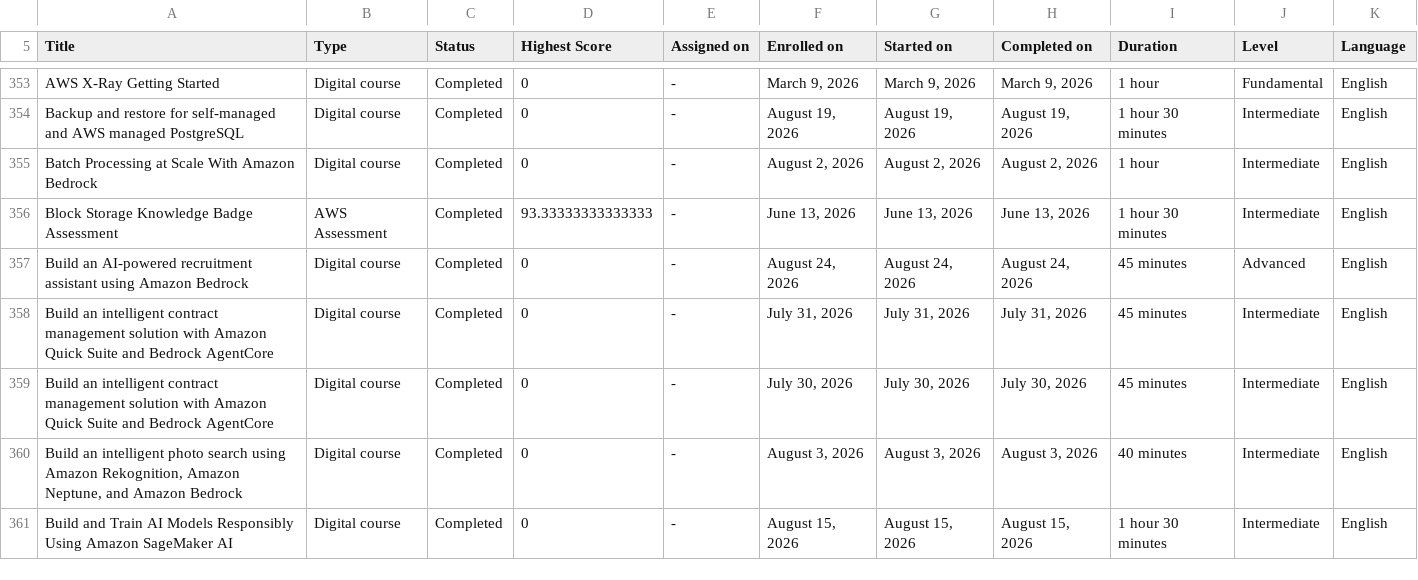
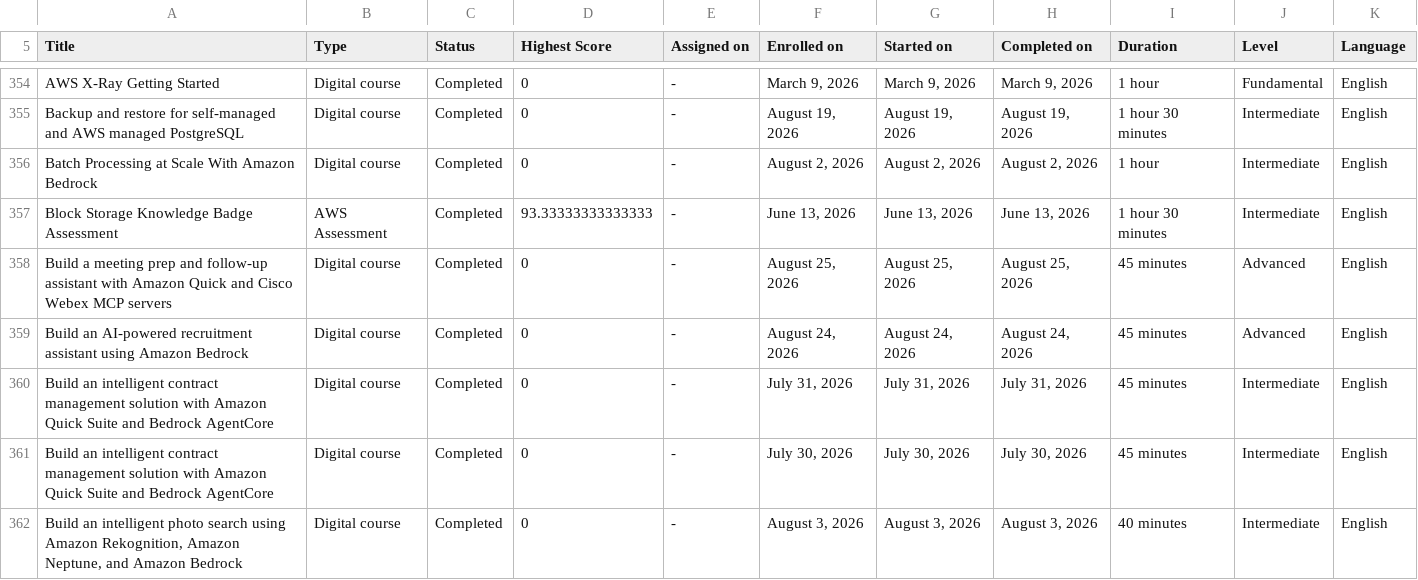
Before and after one commit to VojislavMiloradovic/my-credentials, a CSV file: data/aws-training-activity.csv, drawn as a sheet; only a part is shown, gaps mark what is left out; the shorter side is filled out with more unchanged rows; the diff covers the shown part only; the diff names each change by its address in the sheet, - before the commit and + after, or states it on an @@ line.

```diff
--- a/data/aws-training-activity.csv
+++ b/data/aws-training-activity.csv
+row 358: Build a meeting prep and follow-up assistant with Amazon Quick and Cisco Webex MCP servers | Digital course | Completed | 0 | - | August 25, 2026 | August 25, 2026 | August 25, 2026 | 45 minutes | Advanced | English
```
Also changed, not shown: 6 added rows and 1 edited cell elsewhere in this file.
